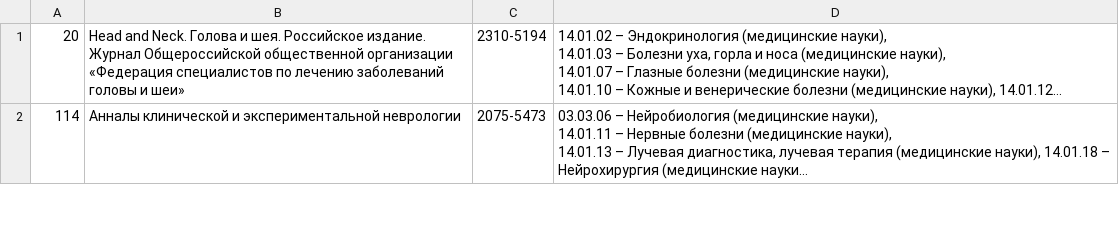
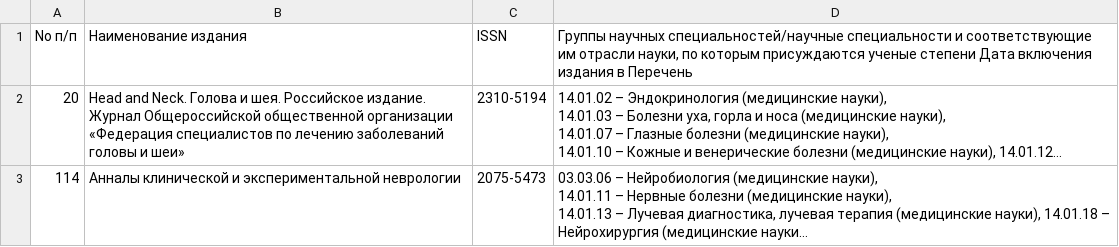
Before and after one commit to p1m-ortho/xr-sfmhsush-ssb-hsss-v2, a CSV file: Perechen_VAK_2019-04-03_-_140115_OR_140118.csv, drawn as a sheet; only a part is shown; long unchanged cells end in …; the diff names each change by its address in the sheet, - before the commit and + after, or states it on an @@ line.

```diff
--- a/Perechen_VAK_2019-04-03_-_140115_OR_140118.csv
+++ b/Perechen_VAK_2019-04-03_-_140115_OR_140118.csv
+row 1: No п/п | Наименование издания | ISSN | Группы научных специальностей/научные специальности и соответствующие им отрасли науки, по которым присуждаются ученые степени Дата включения издания в Перечень
```
Also changed, not shown: Perechen_VAK_2019-04-03_PDF_to_CSV_regex_log.csv, 1 other file.
